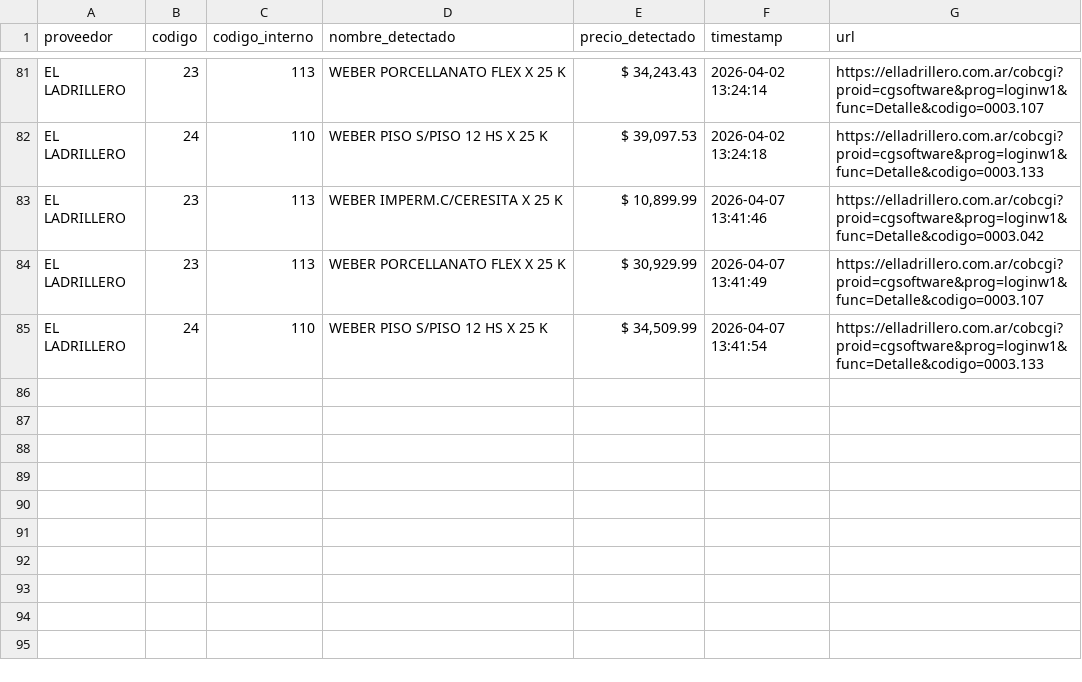
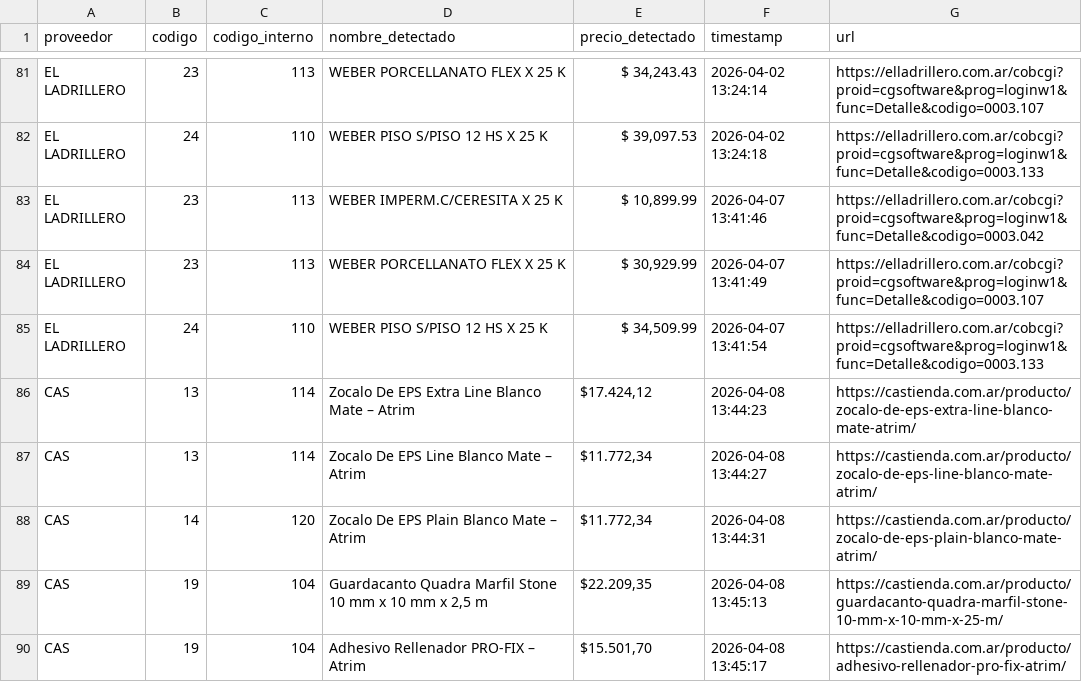
Before and after one commit to valentnluc/price_scrapper, a CSV file: precios_historicos.csv, drawn as a sheet; only a part is shown, gaps mark what is left out; the diff names each change by its address in the sheet, - before the commit and + after, or states it on an @@ line.

```diff
--- a/precios_historicos.csv
+++ b/precios_historicos.csv
+row 86: CAS | 13 | 114 | Zocalo De EPS Extra Line Blanco Mate – Atrim | $17.424,12 | 2026-04-08 13:44:23 | https://castienda.com.ar/producto/zocalo-de-eps-extra-line-blanco-mate-atrim/
+row 87: CAS | 13 | 114 | Zocalo De EPS Line Blanco Mate – Atrim | $11.772,34 | 2026-04-08 13:44:27 | https://castienda.com.ar/producto/zocalo-de-eps-line-blanco-mate-atrim/
+row 88: CAS | 14 | 120 | Zocalo De EPS Plain Blanco Mate – Atrim | $11.772,34 | 2026-04-08 13:44:31 | https://castienda.com.ar/producto/zocalo-de-eps-plain-blanco-mate-atrim/
+row 89: CAS | 19 | 104 | Guardacanto Quadra Marfil Stone 10 mm x 10 mm x 2,5 m | $22.209,35 | 2026-04-08 13:45:13 | https://castienda.com.ar/producto/guardacanto-quadra-marfil-stone-10-mm-x-10-mm-x-25-m/
+row 90: CAS | 19 | 104 | Adhesivo Rellenador PRO-FIX – Atrim | $15.501,70 | 2026-04-08 13:45:17 | https://castienda.com.ar/producto/adhesivo-rellenador-pro-fix-atrim/
```
Also changed, not shown: errores.csv, url_status.csv, 1 other file.
